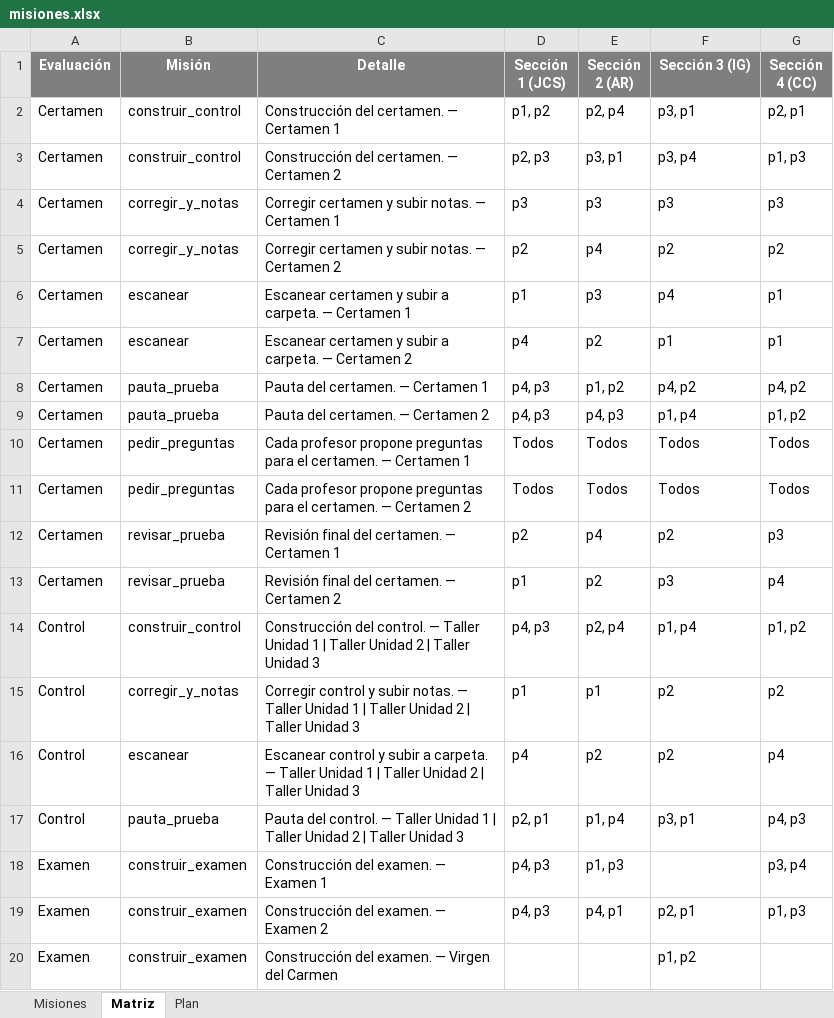
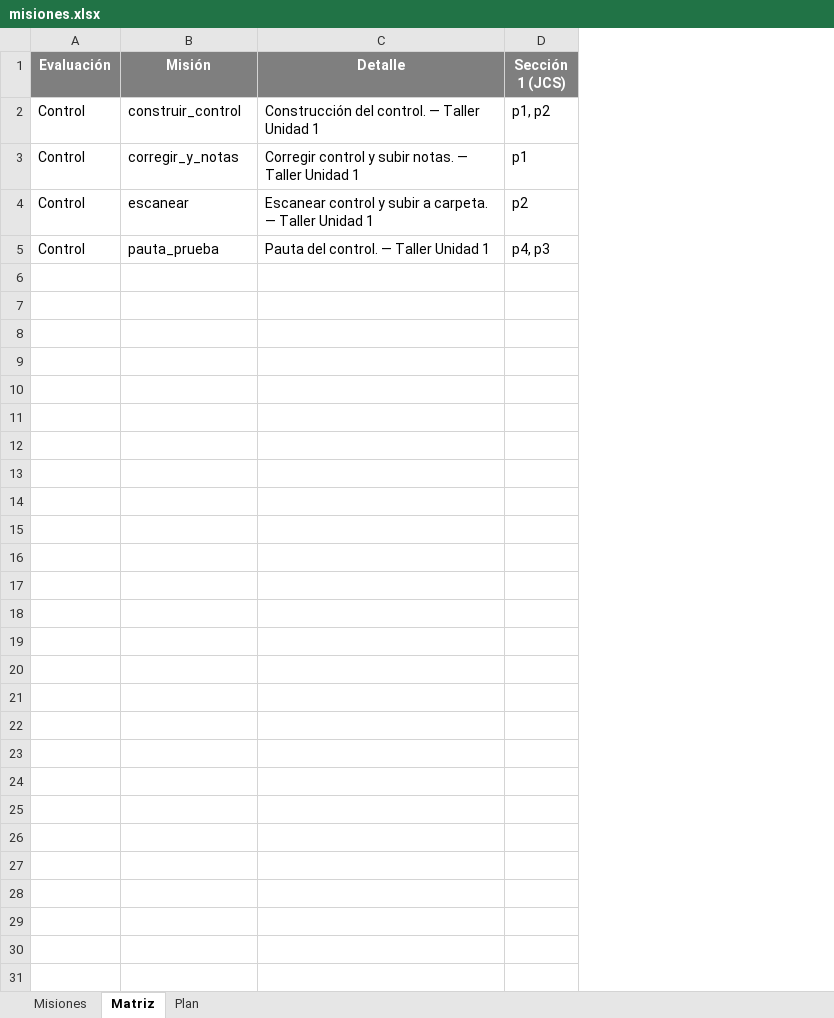
Before and after one commit to tomilee09/Calendario-Curso, an Excel workbook: data/enobnu/misiones.xlsx, sheet Matriz, drawn as a sheet; only a part is shown; values as stored, in another font and other column widths than the file's, no borders; removed rows and columns are numbered as before the commit, all else as after; the diff covers the shown part only; the diff names each change by its address in the sheet, - before the commit and + after, or states it on an @@ line.

```diff
--- a/data/enobnu/misiones.xlsx (sheet Matriz)
+++ b/data/enobnu/misiones.xlsx (sheet Matriz)
-column E (Sección 2 (AR)), rows 14-17: p2, p4 | p1 | p2 | p1, p4
-column F (Sección 3 (IG)), rows 14-17: p1, p4 | p2 | p2 | p3, p1
-column G (Sección 4 (CC)), rows 14-17: p1, p2 | p2 | p4 | p4, p3
-row 2: Certamen | construir_control | Construcción del certamen. — Certamen 1 | p1, p2 | p2, p4 | p3, p1 | p2, p1
-row 3: Certamen | construir_control | Construcción del certamen. — Certamen 2 | p2, p3 | p3, p1 | p3, p4 | p1, p3
-row 4: Certamen | corregir_y_notas | Corregir certamen y subir notas. — Certamen 1 | p3 | p3 | p3 | p3
-row 5: Certamen | corregir_y_notas | Corregir certamen y subir notas. — Certamen 2 | p2 | p4 | p2 | p2
-row 6: Certamen | escanear | Escanear certamen y subir a carpeta. — Certamen 1 | p1 | p3 | p4 | p1
-row 7: Certamen | escanear | Escanear certamen y subir a carpeta. — Certamen 2 | p4 | p2 | p1 | p1
-row 8: Certamen | pauta_prueba | Pauta del certamen. — Certamen 1 | p4, p3 | p1, p2 | p4, p2 | p4, p2
-row 9: Certamen | pauta_prueba | Pauta del certamen. — Certamen 2 | p4, p3 | p4, p3 | p1, p4 | p1, p2
-row 10: Certamen | pedir_preguntas | Cada profesor propone preguntas para el certamen. — Certamen 1 | Todos | Todos | Todos | Todos
-row 11: Certamen | pedir_preguntas | Cada profesor propone preguntas para el certamen. — Certamen 2 | Todos | Todos | Todos | Todos
-row 12: Certamen | revisar_prueba | Revisión final del certamen. — Certamen 1 | p2 | p4 | p2 | p3
-row 13: Certamen | revisar_prueba | Revisión final del certamen. — Certamen 2 | p1 | p2 | p3 | p4
-C2 (Detalle): …Unidad 1 | Taller Unidad 2 | Taller Unidad 3
+C2 (Detalle): …Unidad 1
-D2 (Sección 1 (JCS)): p4, p3
+D2 (Sección 1 (JCS)): p1, p2
-C3 (Detalle): …Unidad 1 | Taller Unidad 2 | Taller Unidad 3
+C3 (Detalle): …Unidad 1
-C4 (Detalle): …Unidad 1 | Taller Unidad 2 | Taller Unidad 3
+C4 (Detalle): …Unidad 1
-D4 (Sección 1 (JCS)): p4
+D4 (Sección 1 (JCS)): p2
-C5 (Detalle): …Unidad 1 | Taller Unidad 2 | Taller Unidad 3
+C5 (Detalle): …Unidad 1
-D5 (Sección 1 (JCS)): p2, p1
+D5 (Sección 1 (JCS)): p4, p3
-row 18: Examen | construir_examen | Construcción del examen. — Examen 1 | p4, p3 | p1, p3 |  | p3, p4
-row 19: Examen | construir_examen | Construcción del examen. — Examen 2 | p4, p3 | p4, p1 | p2, p1 | p1, p3
-row 20: Examen | construir_examen | Construcción del examen. — Virgen del Carmen |  |  | p1, p2
```
Also changed, not shown: 10 removed rows elsewhere in this sheet, sheet Misiones, sheet Plan, data/enobnu/calendario.xlsx, data/fokito/misiones.xlsx, 7 other files.
